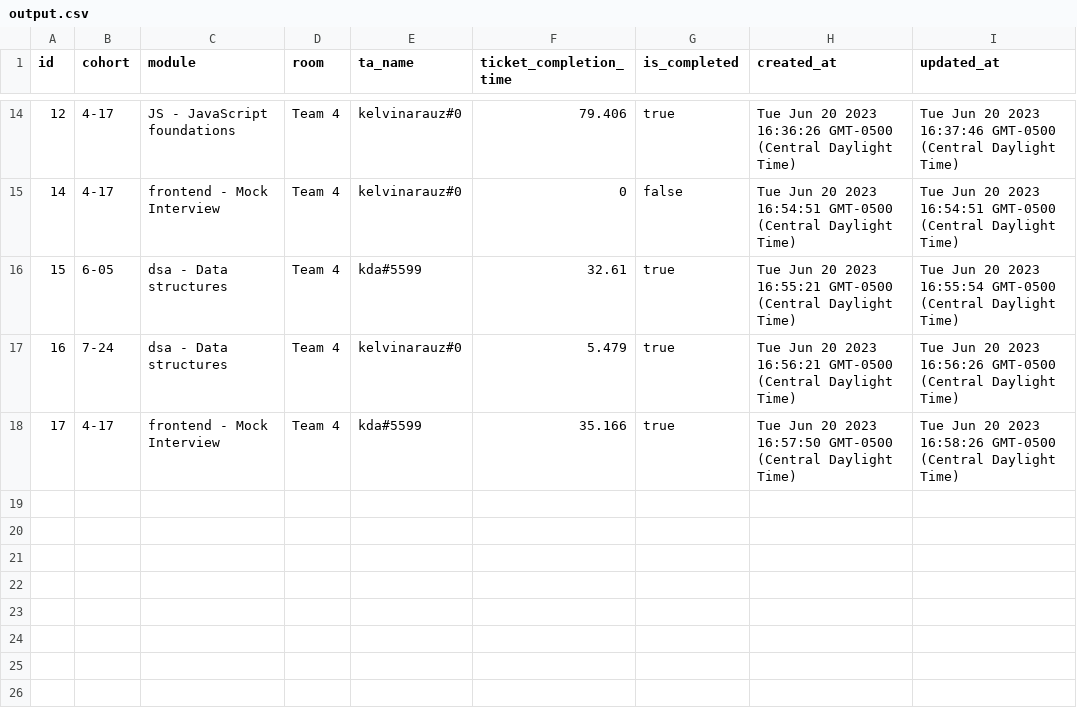
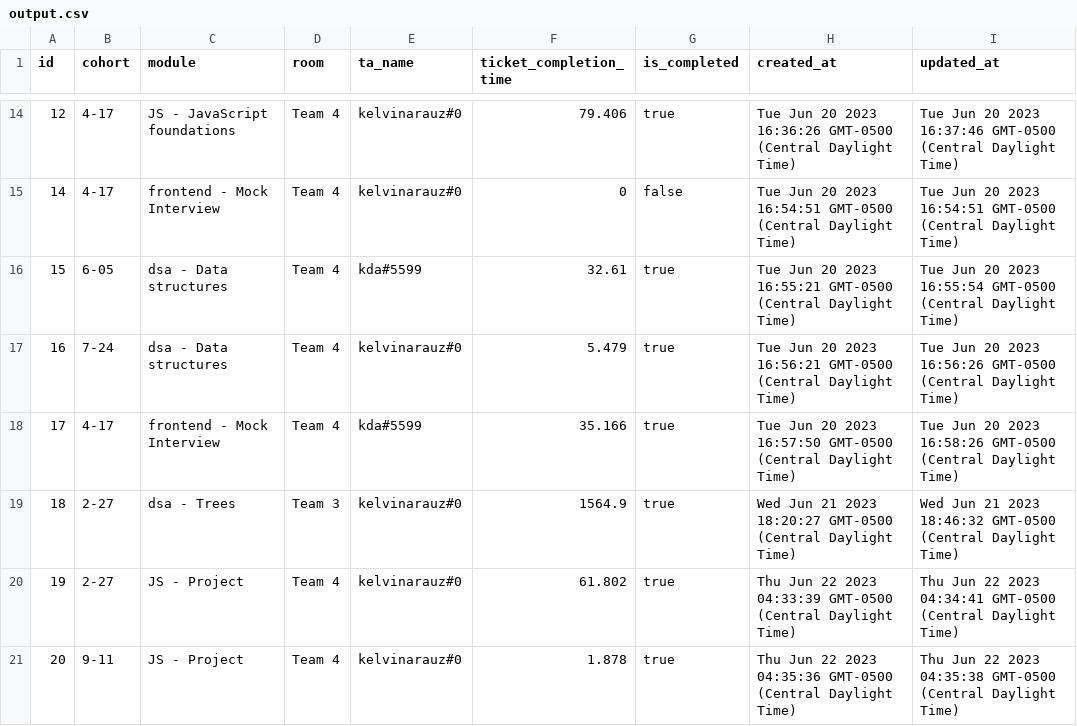
Before and after one commit to kelvin711/Help_channel_bot, a CSV file: output.csv, drawn as a sheet; only a part is shown, gaps mark what is left out; the diff names each change by its address in the sheet, - before the commit and + after, or states it on an @@ line.

```diff
--- a/output.csv
+++ b/output.csv
+row 19: 18 | 2-27 | dsa - Trees | Team 3 | kelvinarauz#0 | 1564.9 | true | Wed Jun 21 2023 18:20:27 GMT-0500 (Central Daylight Time) | Wed Jun 21 2023 18:46:32 GMT-0500 (Central Daylight Time)
+row 20: 19 | 2-27 | JS - Project | Team 4 | kelvinarauz#0 | 61.802 | true | Thu Jun 22 2023 04:33:39 GMT-0500 (Central Daylight Time) | Thu Jun 22 2023 04:34:41 GMT-0500 (Central Daylight Time)
+row 21: 20 | 9-11 | JS - Project | Team 4 | kelvinarauz#0 | 1.878 | true | Thu Jun 22 2023 04:35:36 GMT-0500 (Central Daylight Time) | Thu Jun 22 2023 04:35:38 GMT-0500 (Central Daylight Time)
```
Also changed, not shown: 2 other files.
